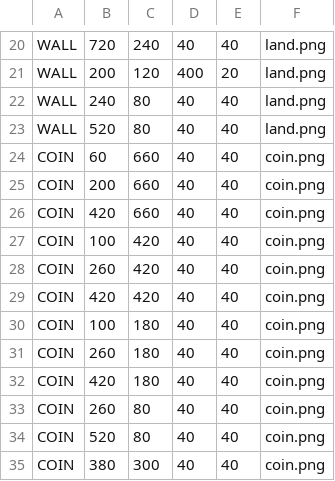
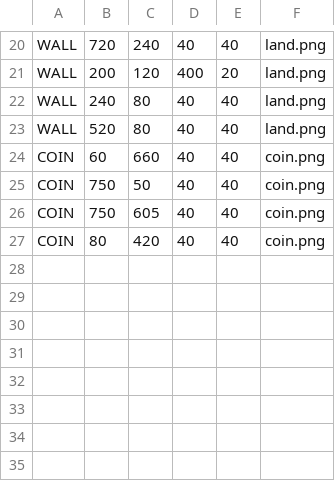
Before and after one commit to kamii02/JuegoSoftware, a CSV file: GameClient/src/main/resources/maps/2.csv, drawn as a sheet; only a part is shown, gaps mark what is left out.

Commit message:
coin position and map door 4 made

```diff
--- a/GameClient/src/main/resources/maps/2.csv
+++ b/GameClient/src/main/resources/maps/2.csv
@@ -24,12 +24,4 @@ WALL,520,80,40,40,land.png
 COIN,60,660,40,40,coin.png
-COIN,200,660,40,40,coin.png
-COIN,420,660,40,40,coin.png
-COIN,100,420,40,40,coin.png
-COIN,260,420,40,40,coin.png
-COIN,420,420,40,40,coin.png
-COIN,100,180,40,40,coin.png
-COIN,260,180,40,40,coin.png
-COIN,420,180,40,40,coin.png
-COIN,260,80,40,40,coin.png
-COIN,520,80,40,40,coin.png
-COIN,380,300,40,40,coin.png
+COIN,750,50,40,40,coin.png
+COIN,750,605,40,40,coin.png
+COIN,80,420,40,40,coin.png
```
Also changed, not shown: GameClient/src/main/resources/maps/1.csv, GameClient/src/main/resources/maps/3.csv, 1 other file.
